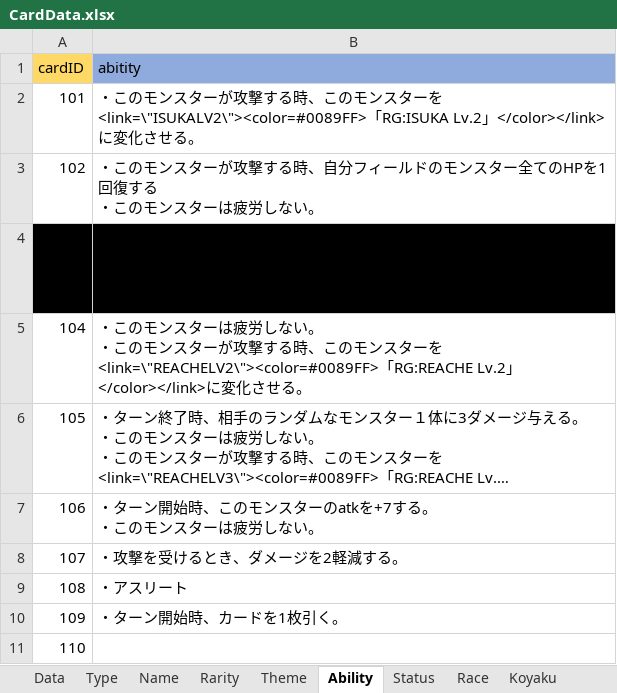
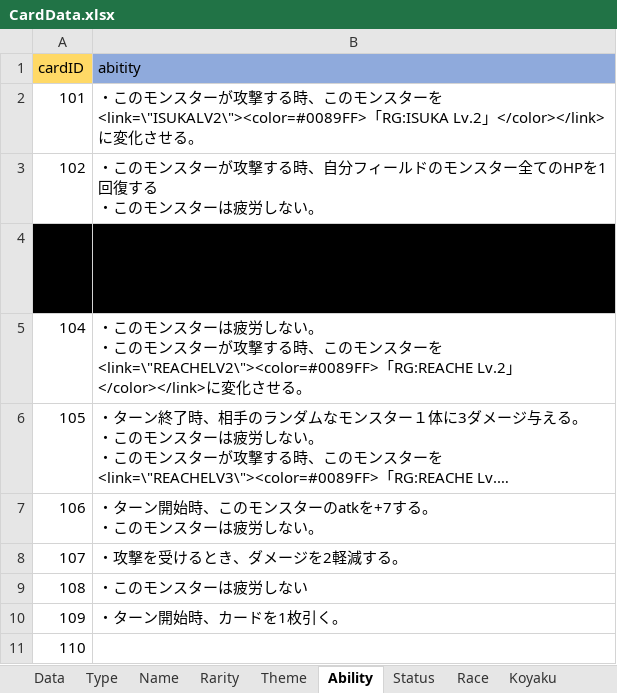
Before and after one commit to shimura0207/3DTest, an Excel workbook: Assets/Resources/MasterData/CardData.xlsx, sheet Ability, drawn as a sheet; only a part is shown; long unchanged cells end in …; values as stored, in another font and other column widths than the file's, no borders; the diff names each change by its address in the sheet, - before the commit and + after, or states it on an @@ line.

```diff
--- a/Assets/Resources/MasterData/CardData.xlsx (sheet Ability)
+++ b/Assets/Resources/MasterData/CardData.xlsx (sheet Ability)
-B9 (abitity): ・アスリート
+B9 (abitity): ・このモンスターは疲労しない
```
Also changed, not shown: sheet Data, sheet Name, 1 other file.
